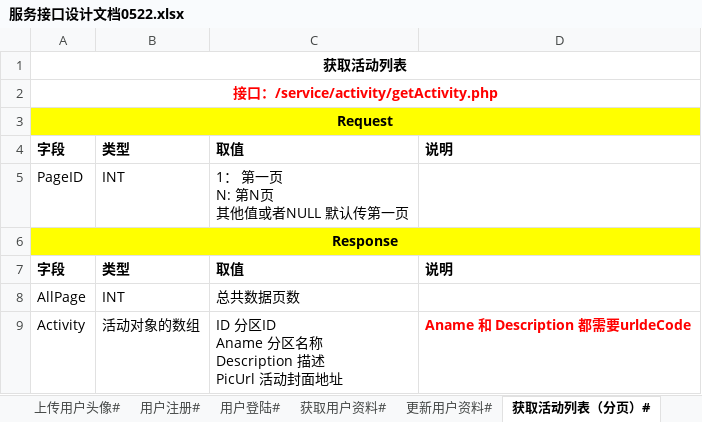
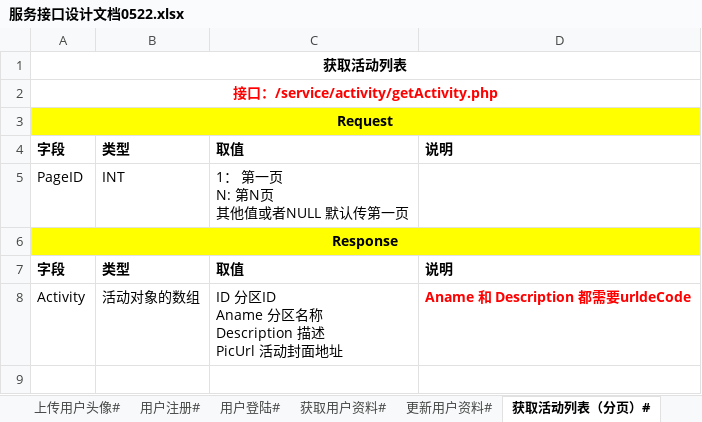
Before and after one commit to zsfx1995/HomeworkSystem, an Excel workbook: doc/服务接口设计文档0522.xlsx, sheet 获取活动列表（分页）#, drawn as a sheet; values as stored, in another font and other column widths than the file's, no borders; the diff names each change by its address in the sheet, - before the commit and + after, or states it on an @@ line.

```diff
--- a/doc/服务接口设计文档0522.xlsx (sheet 获取活动列表（分页）#)
+++ b/doc/服务接口设计文档0522.xlsx (sheet 获取活动列表（分页）#)
-row 8: AllPage | INT | 总共数据页数
```
Also changed, not shown: sheet 获取学科列表（分页）#, sheet 获取试卷列表（分页）#, sheet 获取题目列表（分页）#, 4 other files.
